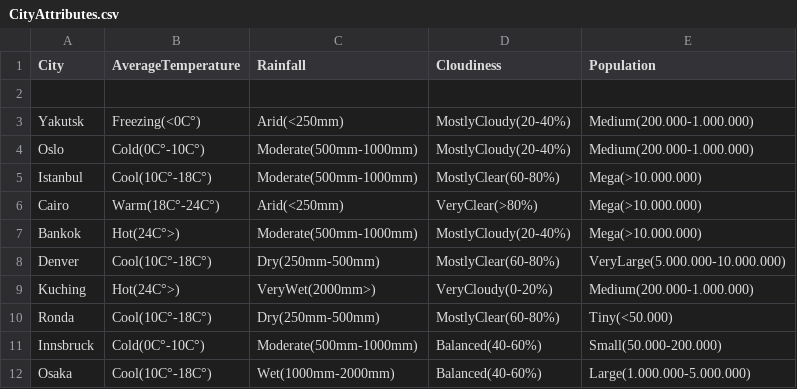
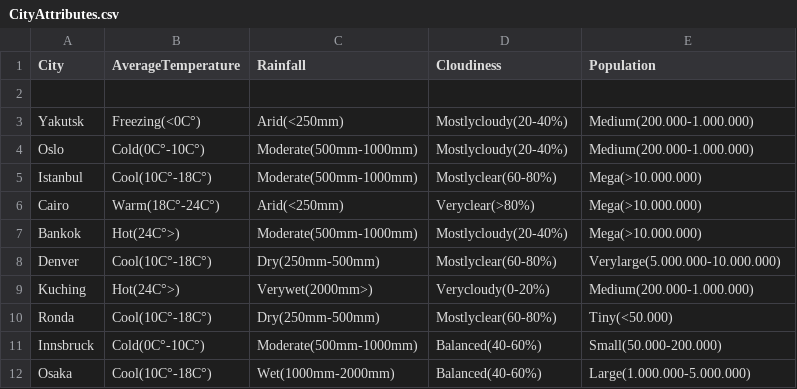
Before and after one commit to Kamiichii/PerfectCity, a CSV file: data/CityAttributes.csv, drawn as a sheet.

```diff
--- a/data/CityAttributes.csv
+++ b/data/CityAttributes.csv
@@ -2,10 +2,10 @@ City,AverageTemperature,Rainfall,Cloudiness,Population
 
-Yakutsk,Freezing(<0C°),Arid(<250mm),MostlyCloudy(20-40%),Medium(200.000-1.000.000)
-Oslo,Cold(0C°-10C°),Moderate(500mm-1000mm),MostlyCloudy(20-40%),Medium(200.000-1.000.000)
-Istanbul,Cool(10C°-18C°),Moderate(500mm-1000mm),MostlyClear(60-80%),Mega(>10.000.000)
-Cairo,Warm(18C°-24C°),Arid(<250mm),VeryClear(>80%),Mega(>10.000.000)
-Bankok,Hot(24C°>),Moderate(500mm-1000mm),MostlyCloudy(20-40%),Mega(>10.000.000)
-Denver,Cool(10C°-18C°),Dry(250mm-500mm),MostlyClear(60-80%),VeryLarge(5.000.000-10.000.000)
-Kuching,Hot(24C°>),VeryWet(2000mm>),VeryCloudy(0-20%),Medium(200.000-1.000.000)
-Ronda,Cool(10C°-18C°),Dry(250mm-500mm),MostlyClear(60-80%),Tiny(<50.000)
+Yakutsk,Freezing(<0C°),Arid(<250mm),Mostlycloudy(20-40%),Medium(200.000-1.000.000)
+Oslo,Cold(0C°-10C°),Moderate(500mm-1000mm),Mostlycloudy(20-40%),Medium(200.000-1.000.000)
+Istanbul,Cool(10C°-18C°),Moderate(500mm-1000mm),Mostlyclear(60-80%),Mega(>10.000.000)
+Cairo,Warm(18C°-24C°),Arid(<250mm),Veryclear(>80%),Mega(>10.000.000)
+Bankok,Hot(24C°>),Moderate(500mm-1000mm),Mostlycloudy(20-40%),Mega(>10.000.000)
+Denver,Cool(10C°-18C°),Dry(250mm-500mm),Mostlyclear(60-80%),Verylarge(5.000.000-10.000.000)
+Kuching,Hot(24C°>),Verywet(2000mm>),Verycloudy(0-20%),Medium(200.000-1.000.000)
+Ronda,Cool(10C°-18C°),Dry(250mm-500mm),Mostlyclear(60-80%),Tiny(<50.000)
 Innsbruck,Cold(0C°-10C°),Moderate(500mm-1000mm),Balanced(40-60%),Small(50.000-200.000)
```
Also changed, not shown: 3 other files.
